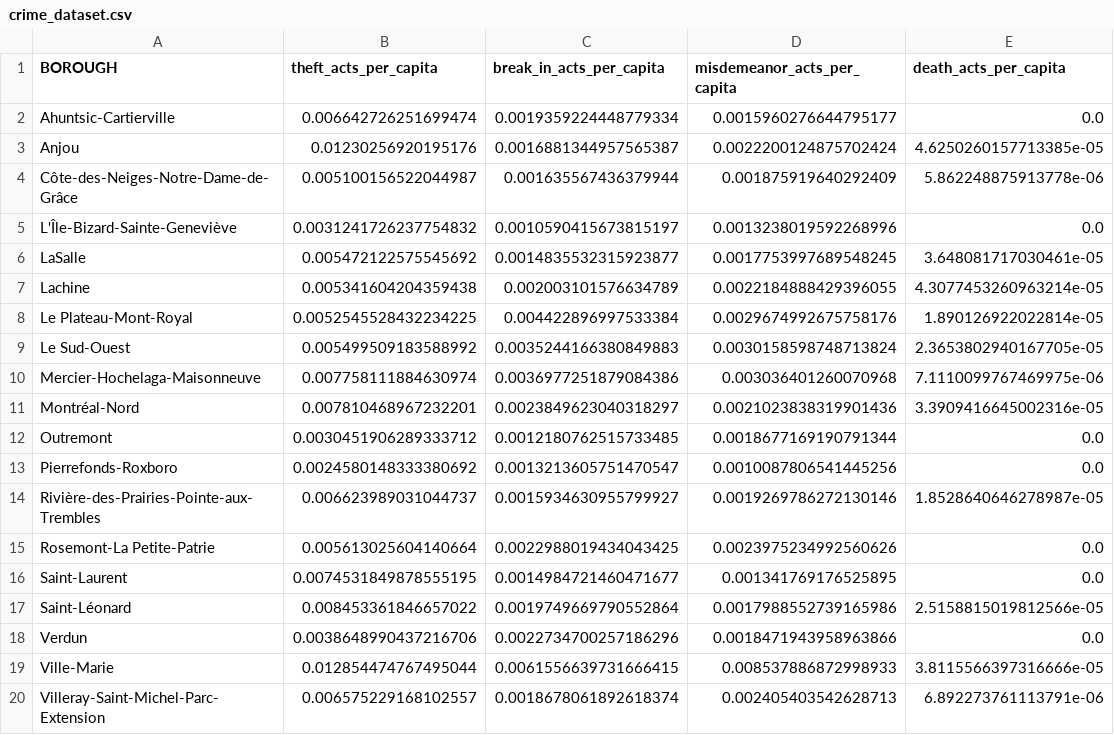
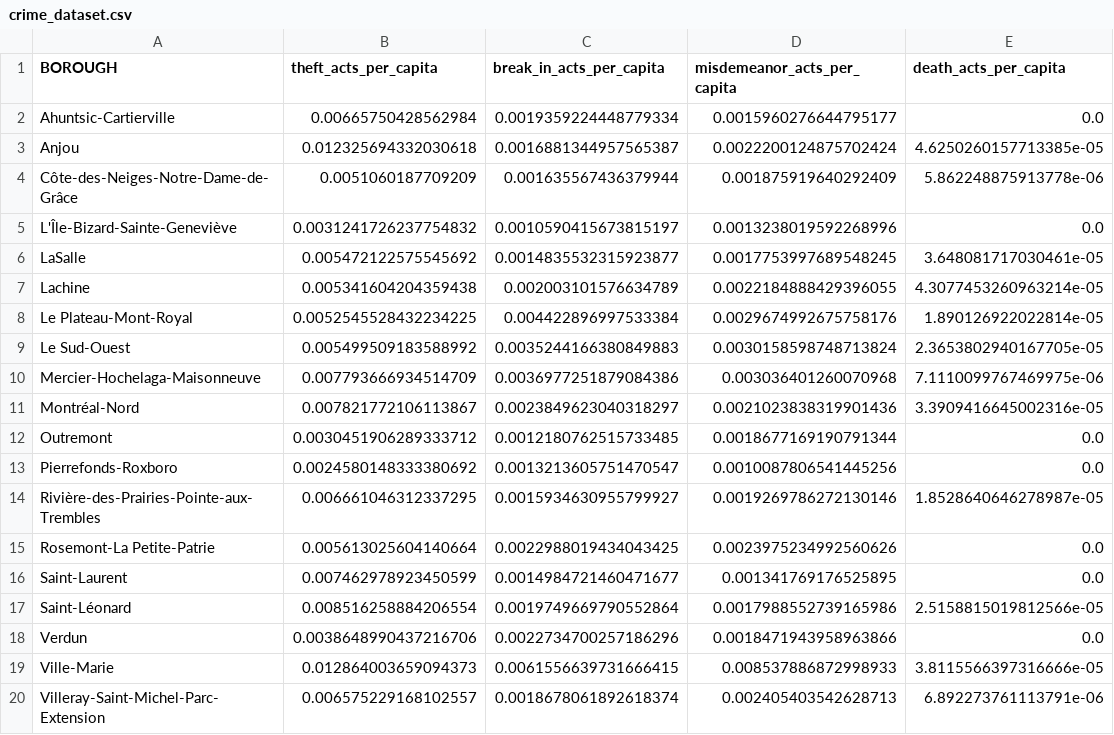
Before and after one commit to aureliegallet/COMP570-project, a CSV file: data/crime_dataset.csv, drawn as a sheet.

```diff
--- a/data/crime_dataset.csv
+++ b/data/crime_dataset.csv
@@ -1,5 +1,5 @@
 BOROUGH,theft_acts_per_capita,break_in_acts_per_capita,misdemeanor_acts_per_capita,death_acts_per_capita
-Ahuntsic-Cartierville,0.006642726251699474,0.0019359224448779334,0.0015960276644795177,0.0
-Anjou,0.01230256920195176,0.0016881344957565387,0.0022200124875702424,4.6250260157713385e-05
-Côte-des-Neiges-Notre-Dame-de-Grâce,0.005100156522044987,0.001635567436379944,0.001875919640292409,5.862248875913778e-06
+Ahuntsic-Cartierville,0.00665750428562984,0.0019359224448779334,0.0015960276644795177,0.0
+Anjou,0.012325694332030618,0.0016881344957565387,0.0022200124875702424,4.6250260157713385e-05
+Côte-des-Neiges-Notre-Dame-de-Grâce,0.0051060187709209,0.001635567436379944,0.001875919640292409,5.862248875913778e-06
 L'Île-Bizard-Sainte-Geneviève,0.0031241726237754832,0.0010590415673815197,0.0013238019592268996,0.0
@@ -9,12 +9,12 @@ Le Plateau-Mont-Royal,0.0052545528432234225,0.004422896997533384,0.0029674992675
 Le Sud-Ouest,0.005499509183588992,0.0035244166380849883,0.0030158598748713824,2.3653802940167705e-05
-Mercier-Hochelaga-Maisonneuve,0.007758111884630974,0.0036977251879084386,0.003036401260070968,7.1110099767469975e-06
-Montréal-Nord,0.007810468967232201,0.0023849623040318297,0.0021023838319901436,3.3909416645002316e-05
+Mercier-Hochelaga-Maisonneuve,0.007793666934514709,0.0036977251879084386,0.003036401260070968,7.1110099767469975e-06
+Montréal-Nord,0.007821772106113867,0.0023849623040318297,0.0021023838319901436,3.3909416645002316e-05
 Outremont,0.0030451906289333712,0.0012180762515733485,0.0018677169190791344,0.0
 Pierrefonds-Roxboro,0.0024580148333380692,0.0013213605751470547,0.0010087806541445256,0.0
-Rivière-des-Prairies-Pointe-aux-Trembles,0.006623989031044737,0.0015934630955799927,0.0019269786272130146,1.8528640646278987e-05
+Rivière-des-Prairies-Pointe-aux-Trembles,0.006661046312337295,0.0015934630955799927,0.0019269786272130146,1.8528640646278987e-05
 Rosemont-La Petite-Patrie,0.005613025604140664,0.0022988019434043425,0.0023975234992560626,0.0
-Saint-Laurent,0.0074531849878555195,0.0014984721460471677,0.001341769176525895,0.0
-Saint-Léonard,0.008453361846657022,0.0019749669790552864,0.0017988552739165986,2.5158815019812566e-05
+Saint-Laurent,0.007462978923450599,0.0014984721460471677,0.001341769176525895,0.0
+Saint-Léonard,0.008516258884206554,0.0019749669790552864,0.0017988552739165986,2.5158815019812566e-05
 Verdun,0.0038648990437216706,0.0022734700257186296,0.0018471943958963866,0.0
-Ville-Marie,0.012854474767495044,0.0061556639731666415,0.008537886872998933,3.8115566397316666e-05
+Ville-Marie,0.012864003659094373,0.0061556639731666415,0.008537886872998933,3.8115566397316666e-05
 Villeray-Saint-Michel-Parc-Extension,0.006575229168102557,0.0018678061892618374,0.002405403542628713,6.892273761113791e-06
```
Also changed, not shown: data/checks/private_green_per_borough.csv, data/checks/private_parks.csv, 10 other files.
